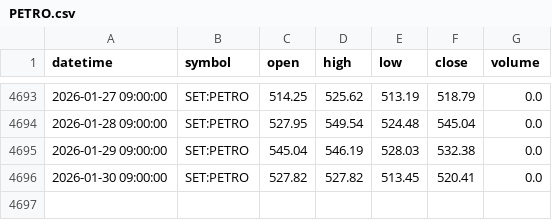
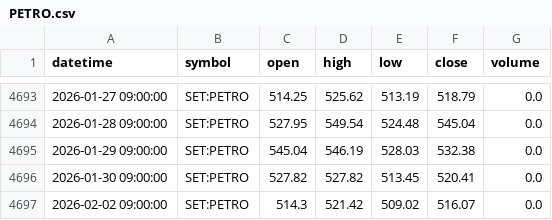
Before and after one commit to FameIllusionMaya/Relative_Rotation_Graph, a CSV file: data/daily/PETRO.csv, drawn as a sheet; only a part is shown, gaps mark what is left out; the diff names each change by its address in the sheet, - before the commit and + after, or states it on an @@ line.

```diff
--- a/data/daily/PETRO.csv
+++ b/data/daily/PETRO.csv
+row 4697: 2026-02-02 09:00:00 | SET:PETRO | 514.3 | 521.42 | 509.02 | 516.07 | 0.0
```
Also changed, not shown: data/daily/AUTO.csv, data/daily/ICT.csv, 14 other files.
